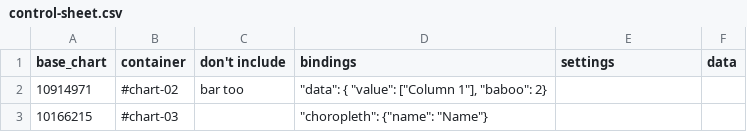
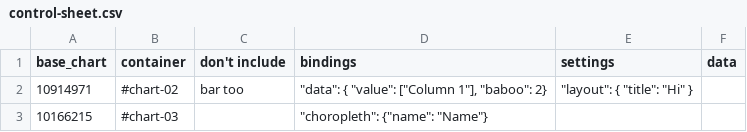
Before and after one commit to kiln/flourish-api-demo-control-sheet, a CSV file: control-sheet.csv, drawn as a sheet.

```diff
--- a/control-sheet.csv
+++ b/control-sheet.csv
@@ -1,3 +1,3 @@
 base_chart,container,don't include,bindings,settings,data
-10914971,#chart-02,bar too,"""data"": { ""value"": [""Column 1""], ""baboo"": 2}",,
+10914971,#chart-02,bar too,"""data"": { ""value"": [""Column 1""], ""baboo"": 2}","""layout"": { ""title"": ""Hi"" }",
 10166215,#chart-03,,"""choropleth"": {""name"": ""Name""}",,
```
Also changed, not shown: 2 other files.
